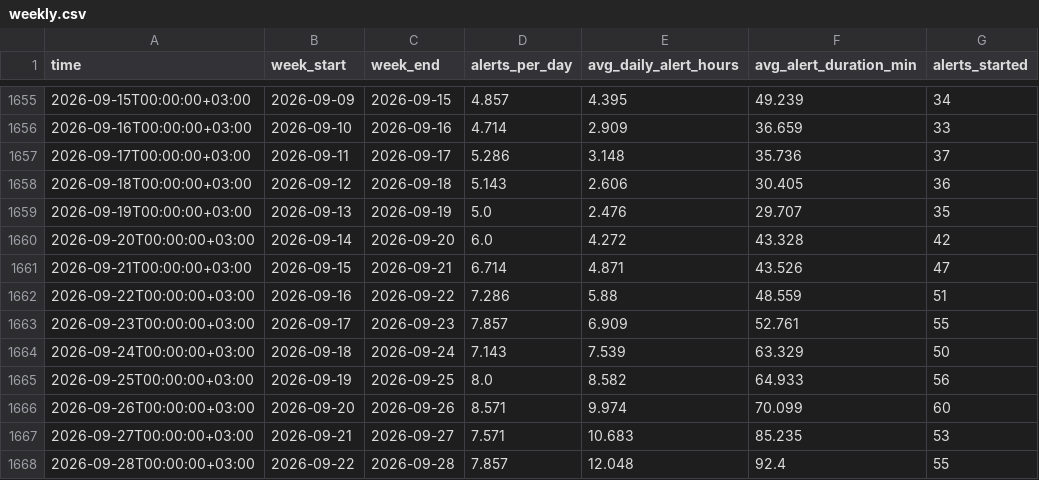
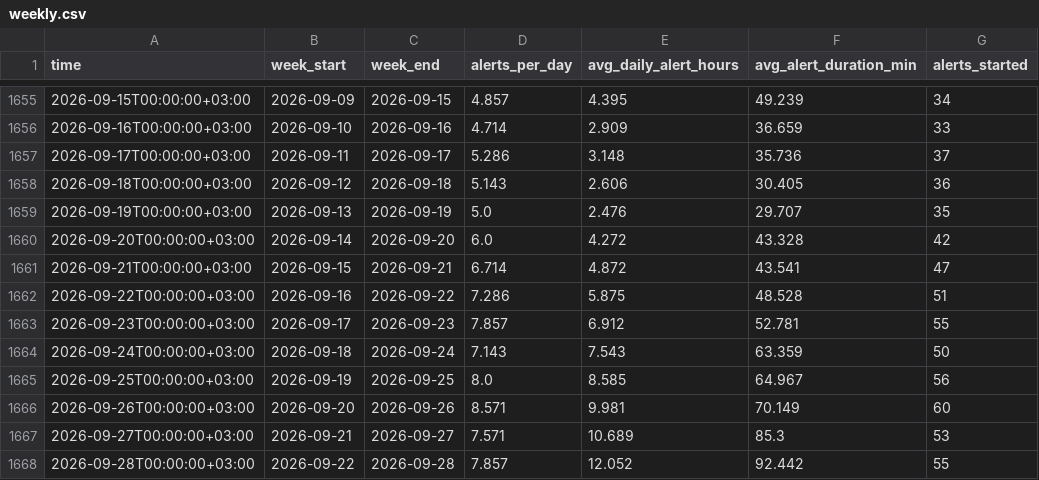
Before and after one commit to olegbalakin-cmyk/kyiv-air-alerts-grafana, a CSV file: kyiv-air-alerts-grafana/data/weekly.csv, drawn as a sheet; only a part is shown, gaps mark what is left out.

```diff
--- a/kyiv-air-alerts-grafana/data/weekly.csv
+++ b/kyiv-air-alerts-grafana/data/weekly.csv
@@ -1660,9 +1660,9 @@
 2026-09-20T00:00:00+03:00,2026-09-14,2026-09-20,6.0,4.272,43.328,42
-2026-09-21T00:00:00+03:00,2026-09-15,2026-09-21,6.714,4.871,43.526,47
-2026-09-22T00:00:00+03:00,2026-09-16,2026-09-22,7.286,5.88,48.559,51
-2026-09-23T00:00:00+03:00,2026-09-17,2026-09-23,7.857,6.909,52.761,55
-2026-09-24T00:00:00+03:00,2026-09-18,2026-09-24,7.143,7.539,63.329,50
-2026-09-25T00:00:00+03:00,2026-09-19,2026-09-25,8.0,8.582,64.933,56
-2026-09-26T00:00:00+03:00,2026-09-20,2026-09-26,8.571,9.974,70.099,60
-2026-09-27T00:00:00+03:00,2026-09-21,2026-09-27,7.571,10.683,85.235,53
-2026-09-28T00:00:00+03:00,2026-09-22,2026-09-28,7.857,12.048,92.4,55
+2026-09-21T00:00:00+03:00,2026-09-15,2026-09-21,6.714,4.872,43.541,47
+2026-09-22T00:00:00+03:00,2026-09-16,2026-09-22,7.286,5.875,48.528,51
+2026-09-23T00:00:00+03:00,2026-09-17,2026-09-23,7.857,6.912,52.781,55
+2026-09-24T00:00:00+03:00,2026-09-18,2026-09-24,7.143,7.543,63.359,50
+2026-09-25T00:00:00+03:00,2026-09-19,2026-09-25,8.0,8.585,64.967,56
+2026-09-26T00:00:00+03:00,2026-09-20,2026-09-26,8.571,9.981,70.149,60
+2026-09-27T00:00:00+03:00,2026-09-21,2026-09-27,7.571,10.689,85.3,53
+2026-09-28T00:00:00+03:00,2026-09-22,2026-09-28,7.857,12.052,92.442,55
```
Also changed, not shown: 6 other files.
